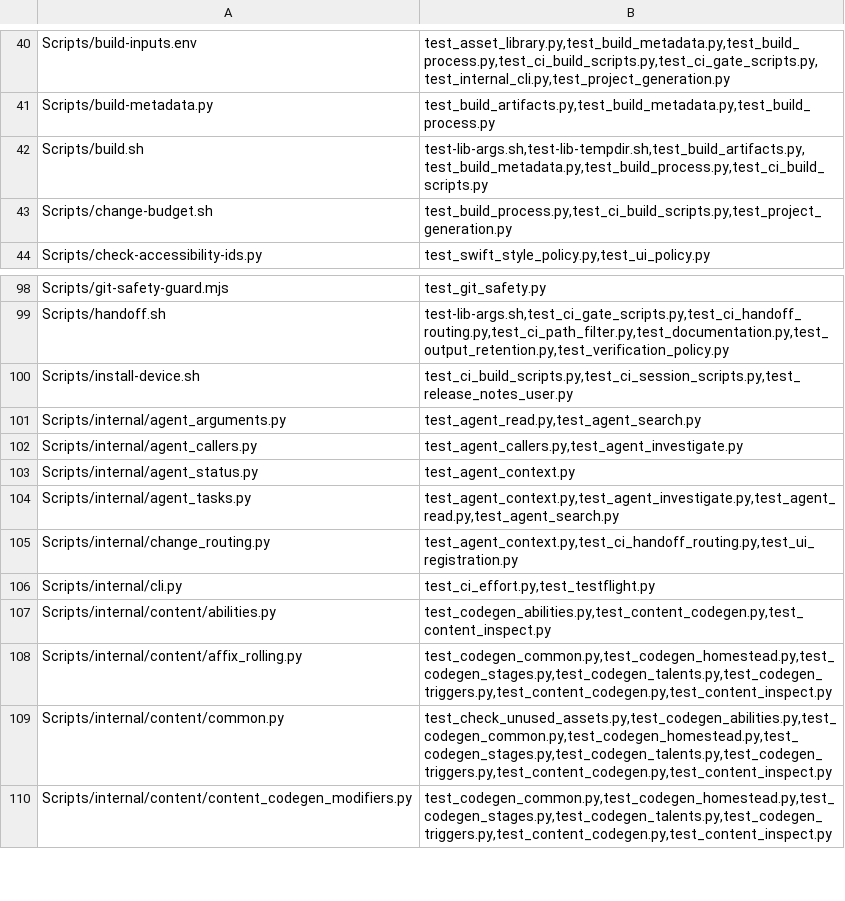
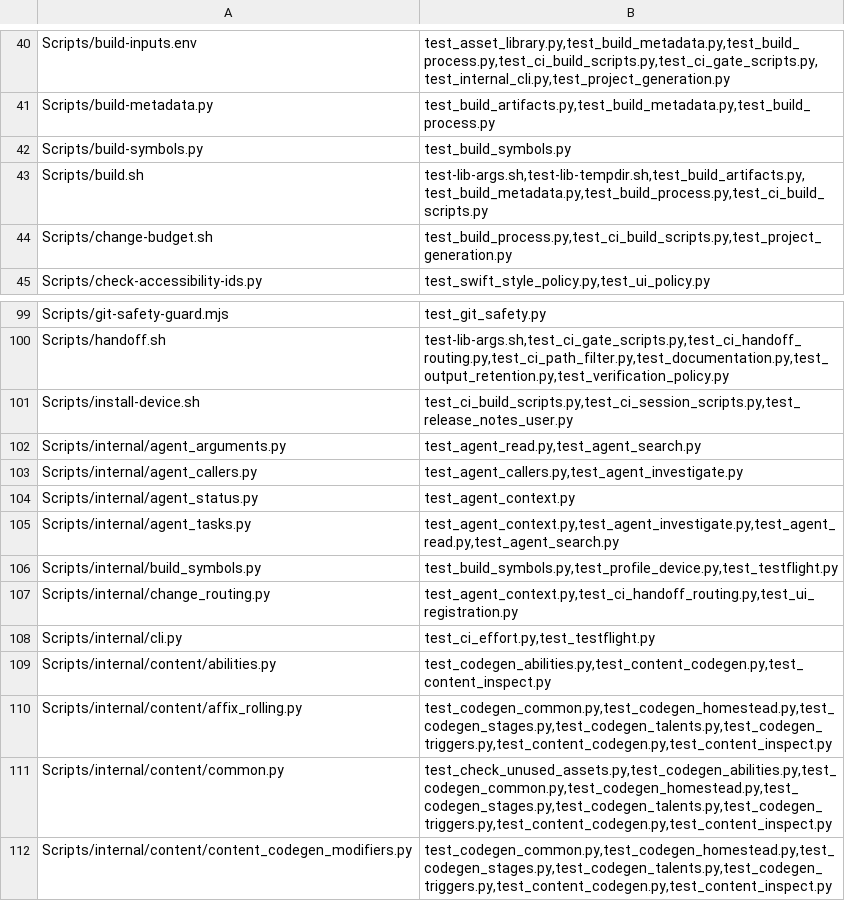
Before and after one commit to Talyen/Trinket, a TSV file: Scripts/config/script-regressions.tsv, drawn as a sheet; only a part is shown, gaps mark what is left out; the diff names each change by its address in the sheet, - before the commit and + after, or states it on an @@ line.

Commit message:
fix(tooling): retain and verify exact build symbols
Validate archive, IPA, and dSYM identities before upload; retain verified release and profiling evidence outside disposable worktrees. Require Apple symbol confirmation and named app frames, while preserving legacy upload recovery.

```diff
--- a/Scripts/config/script-regressions.tsv
+++ b/Scripts/config/script-regressions.tsv
+row 42: Scripts/build-symbols.py | test_build_symbols.py
+row 106: Scripts/internal/build_symbols.py | test_build_symbols.py,test_profile_device.py,test_testflight.py
```
Also changed, not shown: 11 other files.
